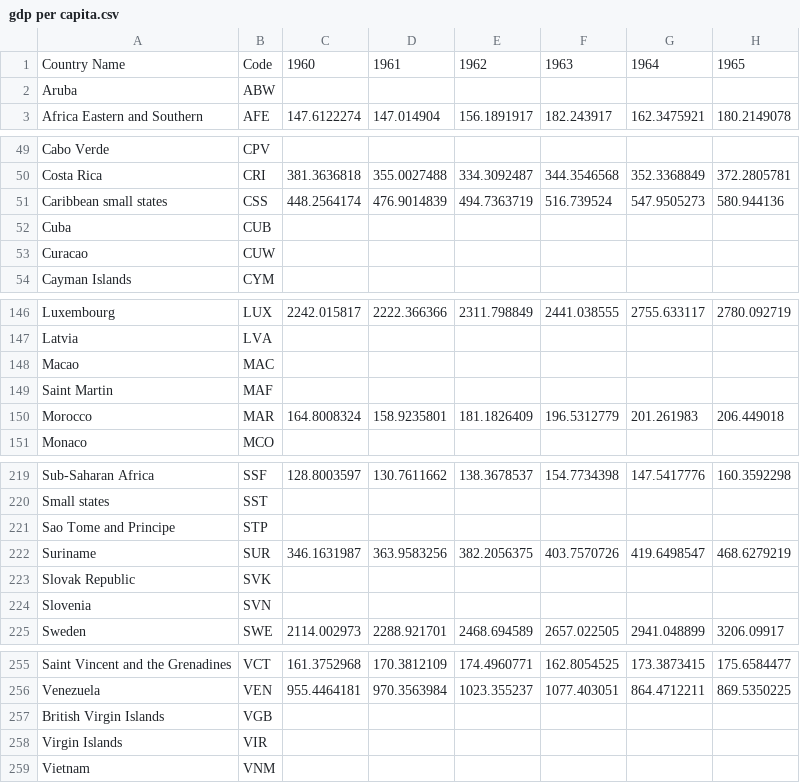
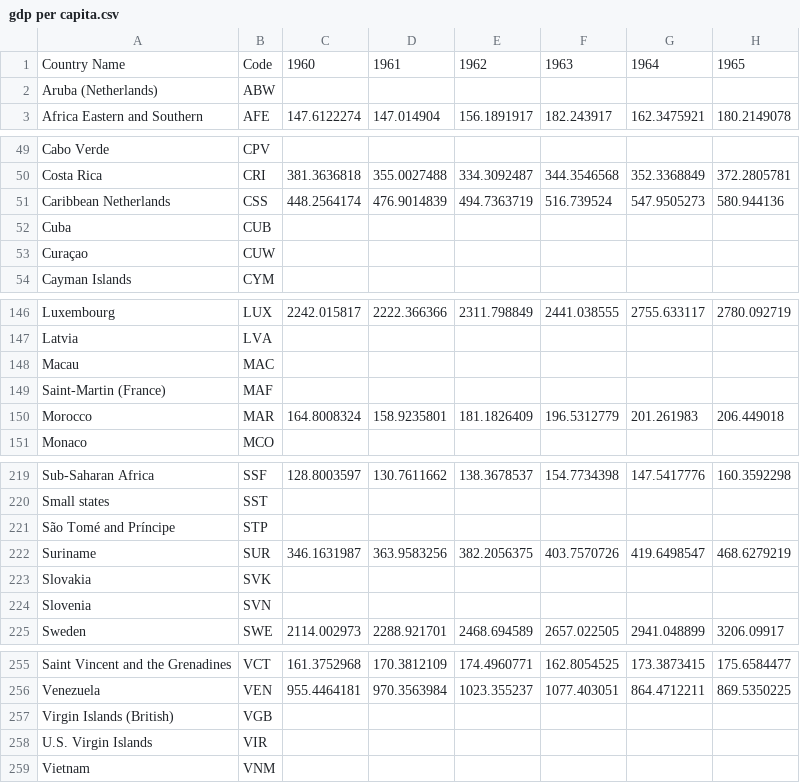
Before and after one commit to RonAlfi/Project, a CSV file: gdp per capita.csv, drawn as a sheet; only a part is shown, gaps mark what is left out; the diff covers the shown part only; the diff names each change by its address in the sheet, - before the commit and + after, or states it on an @@ line.

Commit message:
Update gdp per capita.csv

```diff
--- a/gdp per capita.csv
+++ b/gdp per capita.csv
-A2: Aruba
+A2: Aruba (Netherlands)
-A51: Caribbean small states
+A51: Caribbean Netherlands
-A53: Curacao
+A53: Curaçao
-A148: Macao
+A148: Macau
-A149: Saint Martin
+A149: Saint-Martin (France)
-A221: Sao Tome and Principe
+A221: São Tomé and Príncipe
-A223: Slovak Republic
+A223: Slovakia
-A257: British Virgin Islands
+A257: Virgin Islands (British)
-A258: Virgin Islands
+A258: U.S. Virgin Islands
```
Also changed, not shown: 8 edited cells elsewhere in this file.
